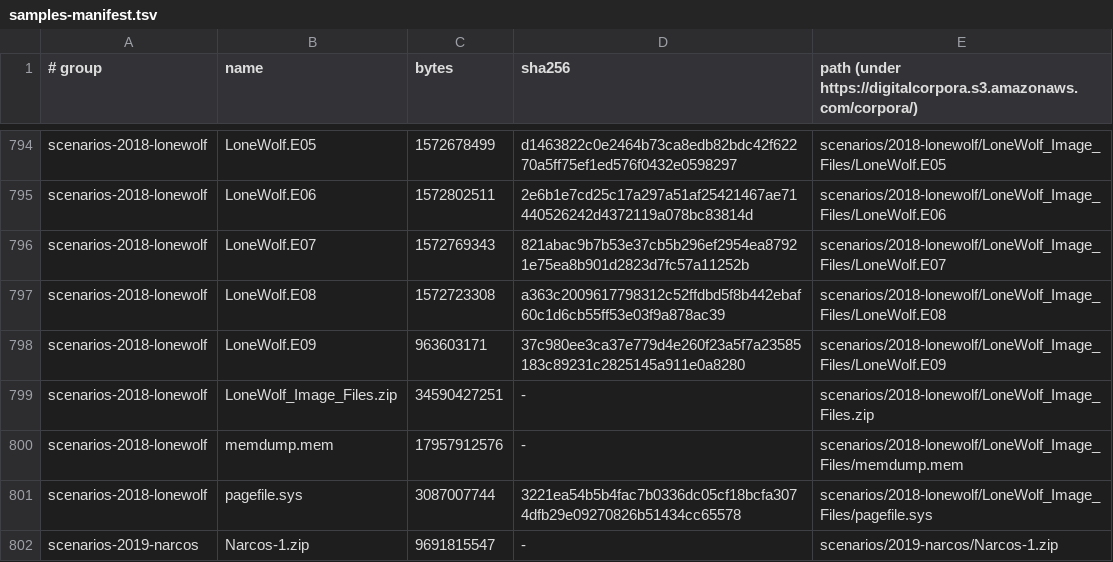
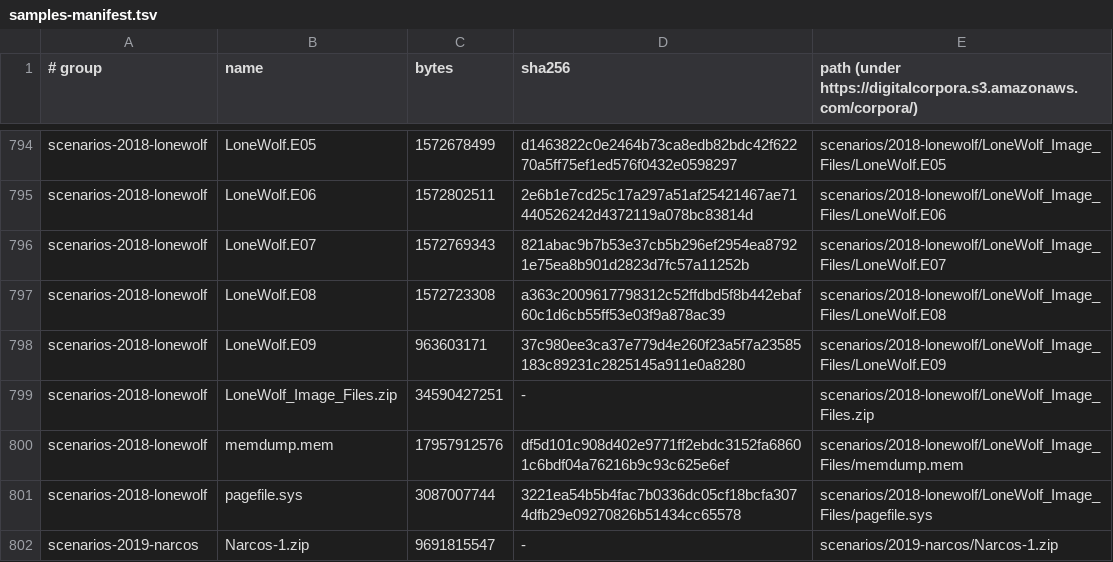
Before and after one commit to Get-Sybers/Splunk_DFIR, a TSV file: dev-scripts/samples-manifest.tsv, drawn as a sheet; only a part is shown, gaps mark what is left out.

```diff
--- a/dev-scripts/samples-manifest.tsv
+++ b/dev-scripts/samples-manifest.tsv
@@ -799,3 +799,3 @@ scenarios-2018-lonewolf	LoneWolf.E09	963603171	37c980ee3ca37e779d4e260f23a5f7a23
 scenarios-2018-lonewolf	LoneWolf_Image_Files.zip	34590427251	-	scenarios/2018-lonewolf/LoneWolf_Image_Files.zip
-scenarios-2018-lonewolf	memdump.mem	17957912576	-	scenarios/2018-lonewolf/LoneWolf_Image_Files/memdump.mem
+scenarios-2018-lonewolf	memdump.mem	17957912576	df5d101c908d402e9771ff2ebdc3152fa68601c6bdf04a76216b9c93c625e6ef	scenarios/2018-lonewolf/LoneWolf_Image_Files/memdump.mem
 scenarios-2018-lonewolf	pagefile.sys	3087007744	3221ea54b5b4fac7b0336dc05cf18bcfa3074dfb29e09270826b51434cc65578	scenarios/2018-lonewolf/LoneWolf_Image_Files/pagefile.sys
```
